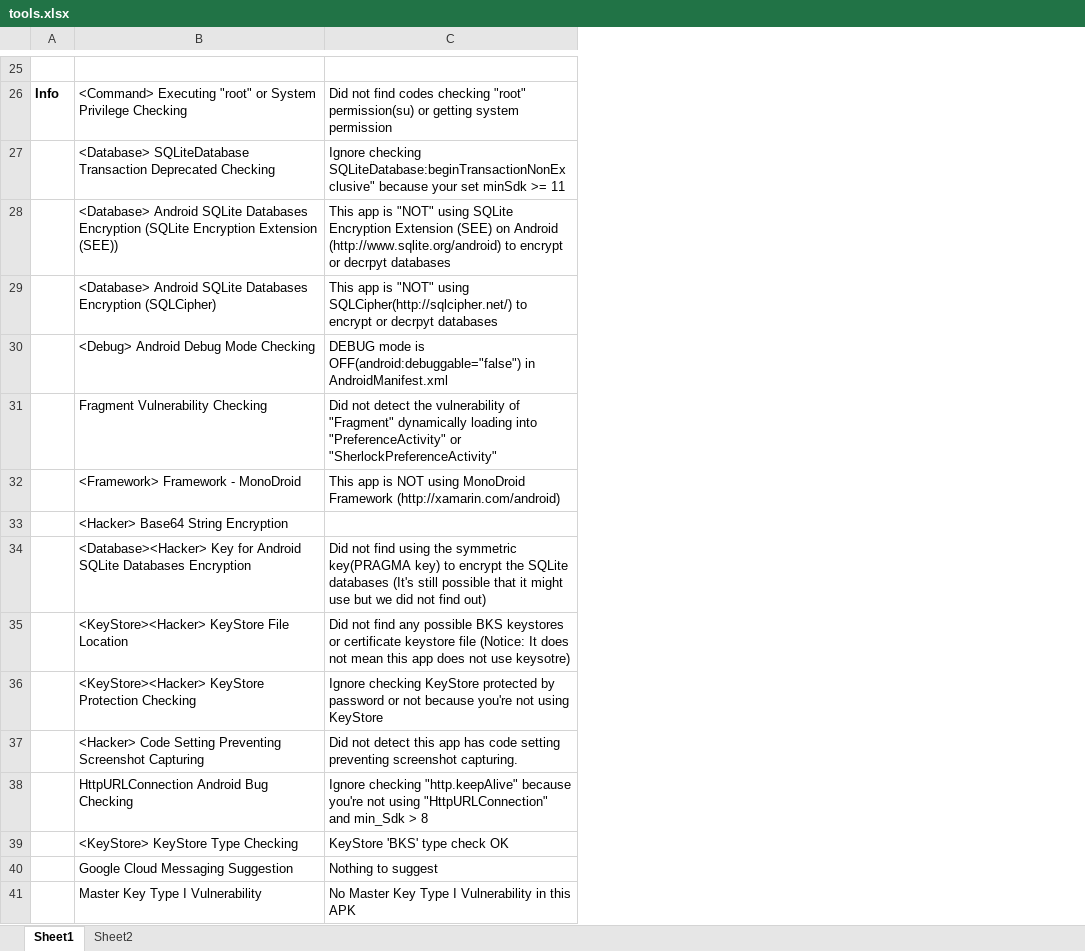
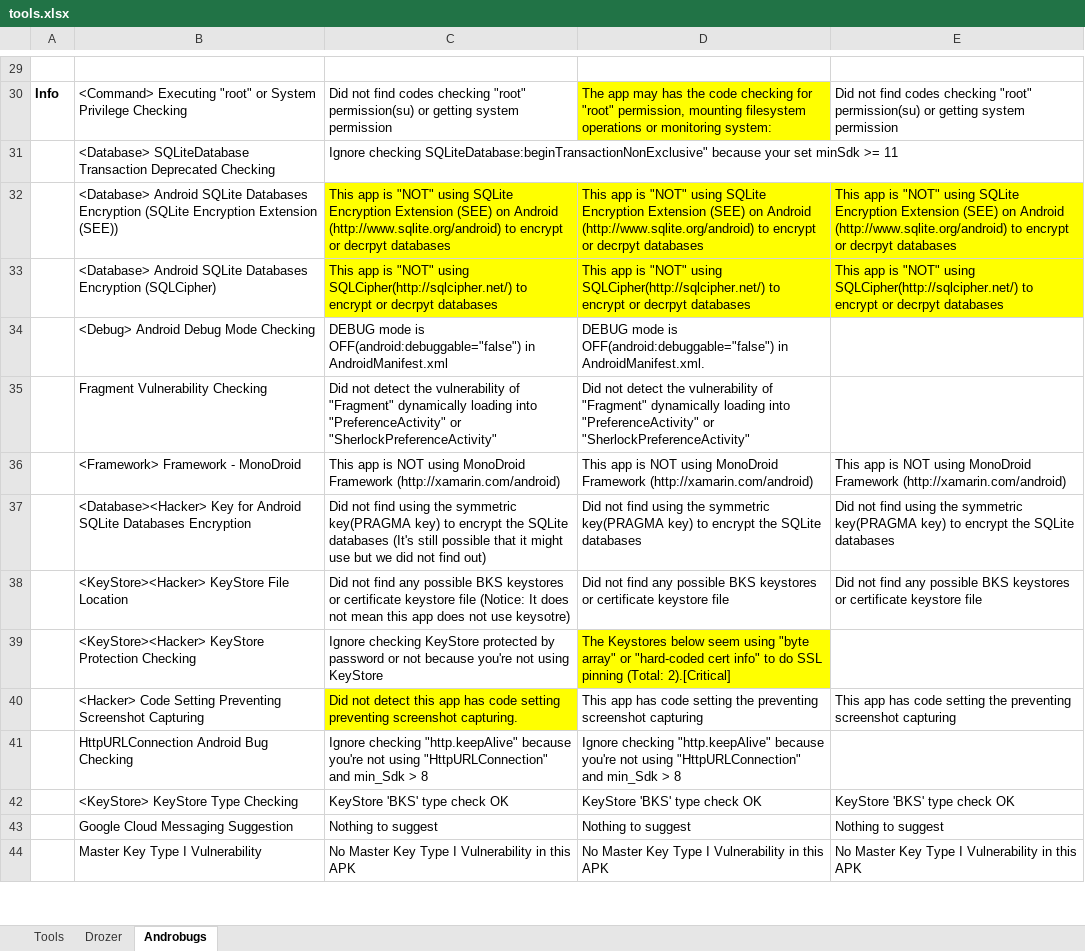
Before and after one commit to monica28/projectpaper, an Excel workbook: tools.xlsx, sheet Androbugs, drawn as a sheet; only a part is shown, gaps mark what is left out; values as stored, in another font and other column widths than the file's, no borders; removed rows and columns are numbered as before the commit, all else as after; the diff covers the shown part only; the diff names each change by its address in the sheet, - before the commit and + after, or states it on an @@ line.

```diff
--- a/tools.xlsx (sheet Androbugs)
+++ b/tools.xlsx (sheet Androbugs)
-sheet tab: Sheet1
+sheet tab: Androbugs
-sheet tab: Sheet2
+sheet tab: Tools
+sheet tab: Drozer
@@ sheet tab order changed: Tools | Drozer | Androbugs @@
+column D, rows 30-44: The app may has the code checking for "root" permission, mounting filesystem operations or monitoring system: |  | This app is "NOT" using SQLite Encryption Extension (SEE) on Android (http://www.sqlite.org/android) to encrypt or decrpyt databases | This app is "NOT" using SQLCipher(http://sqlcipher.net/) to encrypt or decrpyt databases | DEBUG mode is OFF(android:debuggable="false") in AndroidManifest.xml. | Did not detect the vulnerability of "Fragment" dynamically loading into "PreferenceActivity" or "SherlockPreferenceActivity" | This app is NOT using MonoDroid Framework (http://xamarin.com/android) | Did not find using the symmetric key(PRAGMA key) to encrypt the SQLite databases | Did not find any possible BKS keystores or certificate keystore file | The Keystores below seem using "byte array" or "hard-coded cert info" to do SSL pinning (Total: 2).[Critical] | This app has code setting the preventing screenshot capturing | Ignore checking "http.keepAlive" because you're not using "HttpURLConnection" and min_Sdk > 8 | KeyStore 'BKS' type check OK | Nothing to suggest | No Master Key Type I Vulnerability in this APK
+column E, rows 30-44: Did not find codes checking "root" permission(su) or getting system permission |  | This app is "NOT" using SQLite Encryption Extension (SEE) on Android (http://www.sqlite.org/android) to encrypt or decrpyt databases | This app is "NOT" using SQLCipher(http://sqlcipher.net/) to encrypt or decrpyt databases |  |  | This app is NOT using MonoDroid Framework (http://xamarin.com/android) | Did not find using the symmetric key(PRAGMA key) to encrypt the SQLite databases | Did not find any possible BKS keystores or certificate keystore file |  | This app has code setting the preventing screenshot capturing |  | KeyStore 'BKS' type check OK | Nothing to suggest | No Master Key Type I Vulnerability in this APK
-C32:C33 fill: none
+C32:C33 fill: #FFFF00
-row 33:  | <Hacker> Base64 String Encryption
-C40 fill: none
+C40 fill: #FFFF00
```
Also changed, not shown: 5 added rows, 1 removed row, 1 edited cell and cell formats elsewhere in this sheet, applications.xlsx, 40 other files.
